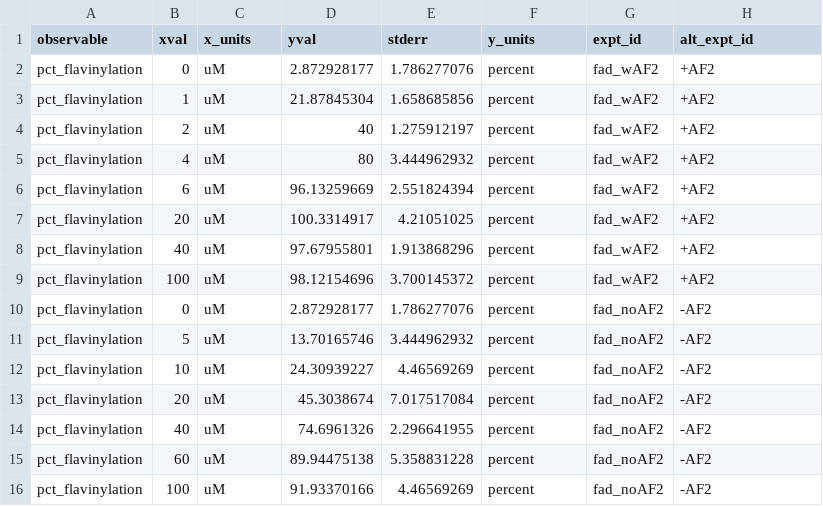
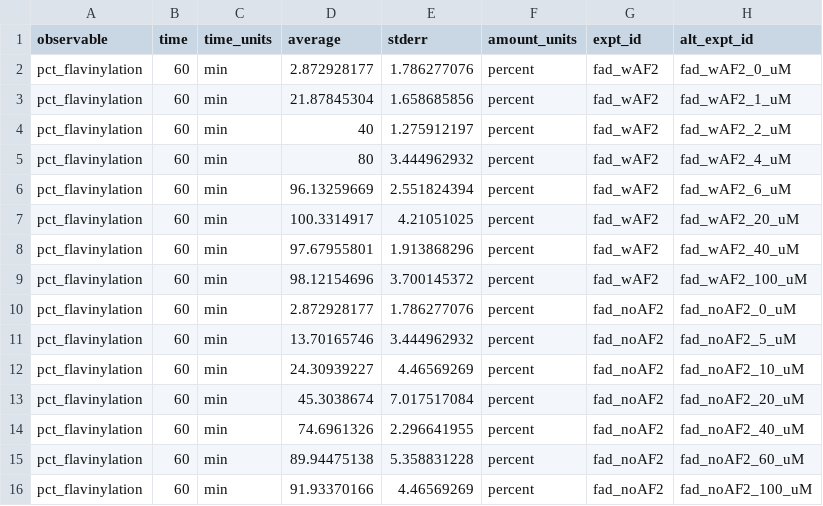
Before and after one commit to SysBioCollab-UArk/Mitochondrial_Complex_II, a CSV file: Data/Flav_FAD.csv, drawn as a sheet.

Commit message:
Modified the flavinylation data files to the correct format to be ready to use with the new `ParallelExperiments` simulation protocol class when it's finished and ready to go.

```diff
--- a/Data/Flav_FAD.csv
+++ b/Data/Flav_FAD.csv
@@ -1,16 +1,16 @@
-observable,xval,x_units,yval,stderr,y_units,expt_id,alt_expt_id
-pct_flavinylation,0,uM,2.872928177,1.786277076,percent,fad_wAF2,+AF2
-pct_flavinylation,1,uM,21.87845304,1.658685856,percent,fad_wAF2,+AF2
-pct_flavinylation,2,uM,40,1.275912197,percent,fad_wAF2,+AF2
-pct_flavinylation,4,uM,80,3.444962932,percent,fad_wAF2,+AF2
-pct_flavinylation,6,uM,96.13259669,2.551824394,percent,fad_wAF2,+AF2
-pct_flavinylation,20,uM,100.3314917,4.21051025,percent,fad_wAF2,+AF2
-pct_flavinylation,40,uM,97.67955801,1.913868296,percent,fad_wAF2,+AF2
-pct_flavinylation,100,uM,98.12154696,3.700145372,percent,fad_wAF2,+AF2
-pct_flavinylation,0,uM,2.872928177,1.786277076,percent,fad_noAF2,-AF2
-pct_flavinylation,5,uM,13.70165746,3.444962932,percent,fad_noAF2,-AF2
-pct_flavinylation,10,uM,24.30939227,4.46569269,percent,fad_noAF2,-AF2
-pct_flavinylation,20,uM,45.3038674,7.017517084,percent,fad_noAF2,-AF2
-pct_flavinylation,40,uM,74.6961326,2.296641955,percent,fad_noAF2,-AF2
-pct_flavinylation,60,uM,89.94475138,5.358831228,percent,fad_noAF2,-AF2
-pct_flavinylation,100,uM,91.93370166,4.46569269,percent,fad_noAF2,-AF2
+observable,time,time_units,average,stderr,amount_units,expt_id,alt_expt_id
+pct_flavinylation,60,min,2.872928177,1.786277076,percent,fad_wAF2,fad_wAF2_0_uM
+pct_flavinylation,60,min,21.87845304,1.658685856,percent,fad_wAF2,fad_wAF2_1_uM
+pct_flavinylation,60,min,40,1.275912197,percent,fad_wAF2,fad_wAF2_2_uM
+pct_flavinylation,60,min,80,3.444962932,percent,fad_wAF2,fad_wAF2_4_uM
+pct_flavinylation,60,min,96.13259669,2.551824394,percent,fad_wAF2,fad_wAF2_6_uM
+pct_flavinylation,60,min,100.3314917,4.21051025,percent,fad_wAF2,fad_wAF2_20_uM
+pct_flavinylation,60,min,97.67955801,1.913868296,percent,fad_wAF2,fad_wAF2_40_uM
+pct_flavinylation,60,min,98.12154696,3.700145372,percent,fad_wAF2,fad_wAF2_100_uM
+pct_flavinylation,60,min,2.872928177,1.786277076,percent,fad_noAF2,fad_noAF2_0_uM
+pct_flavinylation,60,min,13.70165746,3.444962932,percent,fad_noAF2,fad_noAF2_5_uM
+pct_flavinylation,60,min,24.30939227,4.46569269,percent,fad_noAF2,fad_noAF2_10_uM
+pct_flavinylation,60,min,45.3038674,7.017517084,percent,fad_noAF2,fad_noAF2_20_uM
+pct_flavinylation,60,min,74.6961326,2.296641955,percent,fad_noAF2,fad_noAF2_40_uM
+pct_flavinylation,60,min,89.94475138,5.358831228,percent,fad_noAF2,fad_noAF2_60_uM
+pct_flavinylation,60,min,91.93370166,4.46569269,percent,fad_noAF2,fad_noAF2_100_uM
```
Also changed, not shown: Data/Flav_Fumarate.csv, Data/Flav_Time.csv.
